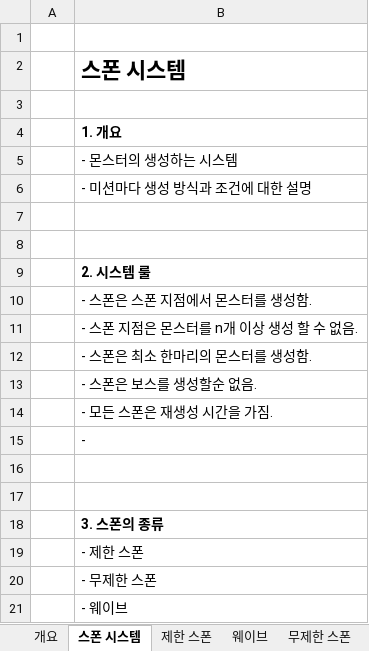
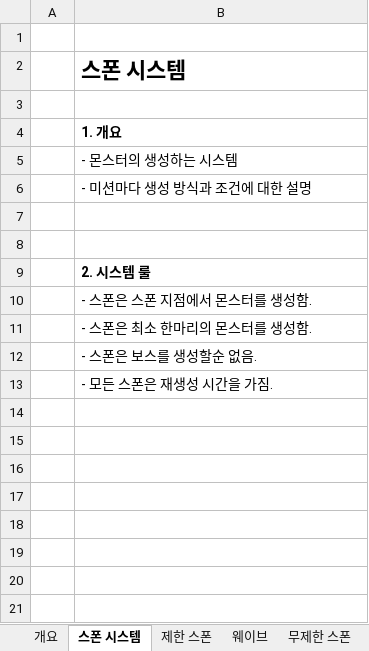
Before and after one commit to lalyns/MondayClass, an Excel workbook: Document/시스템 기획서/DreamCatcher_스폰 시스템_강동민.xlsx, sheet 스폰 시스템, drawn as a sheet; values as stored, in another font and other column widths than the file's, no borders; charts and pictures not drawn; the diff names each change by its address in the sheet, - before the commit and + after, or states it on an @@ line.

```diff
--- a/Document/시스템 기획서/DreamCatcher_스폰 시스템_강동민.xlsx (sheet 스폰 시스템)
+++ b/Document/시스템 기획서/DreamCatcher_스폰 시스템_강동민.xlsx (sheet 스폰 시스템)
-row 11:  | - 스폰 지점은 몬스터를 n개 이상 생성 할 수 없음.
-row 15:  | -
-row 16: (empty)
-row 17: (empty)
-row 18:  | 3. 스폰의 종류
-row 19:  | - 제한 스폰
-row 20:  | - 무제한 스폰
-row 21:  | - 웨이브
```
Also changed, not shown: sheet 제한 스폰, charts or pictures, 1 other file.
